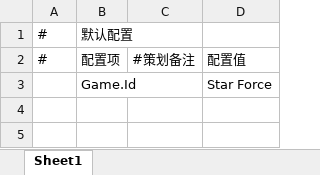
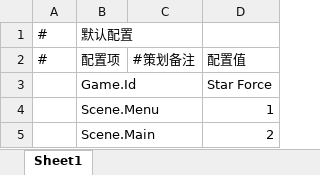
Before and after one commit to GREAT1217/UnityGameFramework, an Excel workbook: Excels/Configs/DefaultConfig.xlsx, sheet Sheet1, drawn as a sheet; values as stored, in another font and other column widths than the file's, no borders; the diff names each change by its address in the sheet, - before the commit and + after, or states it on an @@ line.

```diff
--- a/Excels/Configs/DefaultConfig.xlsx (sheet Sheet1)
+++ b/Excels/Configs/DefaultConfig.xlsx (sheet Sheet1)
+row 4:  | Scene.Menu |  | 1
+row 5:  | Scene.Main |  | 2
```
Also changed, not shown: Excels/DataTables/Entity.xlsx, Excels/Dictionaries/AllLanguage_Default.xlsx.
